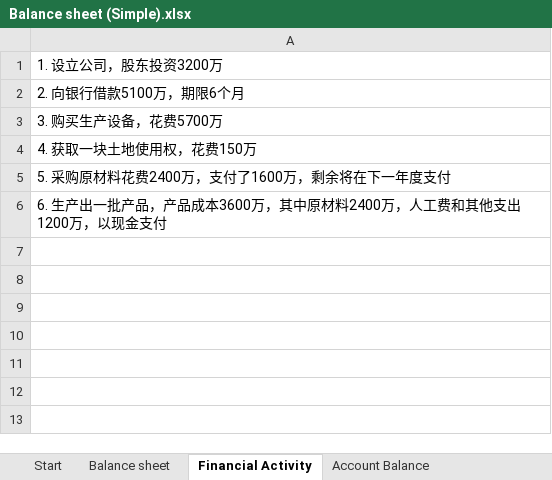
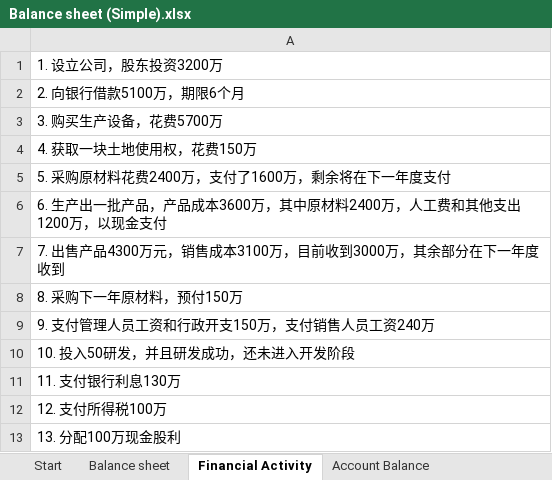
Before and after one commit to leonli0912/Document, an Excel workbook: Finance/Balance sheet (Simple).xlsx, sheet Financial Activity, drawn as a sheet; values as stored, in another font and other column widths than the file's, no borders; the diff names each change by its address in the sheet, - before the commit and + after, or states it on an @@ line.

```diff
--- a/Finance/Balance sheet (Simple).xlsx (sheet Financial Activity)
+++ b/Finance/Balance sheet (Simple).xlsx (sheet Financial Activity)
+row 7: 7. 出售产品4300万元，销售成本3100万，目前收到3000万，其余部分在下一年度收到
+row 8: 8. 采购下一年原材料，预付150万
+row 9: 9. 支付管理人员工资和行政开支150万，支付销售人员工资240万
+row 10: 10. 投入50研发，并且研发成功，还未进入开发阶段
+row 11: 11. 支付银行利息130万
+row 12: 12. 支付所得税100万
+row 13: 13. 分配100万现金股利
```
Also changed, not shown: sheet Account Balance, sheet Balance sheet, charts or pictures, 1 other file.
